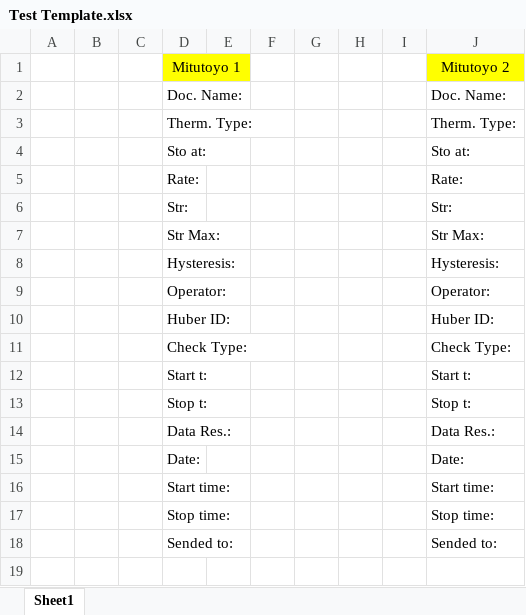
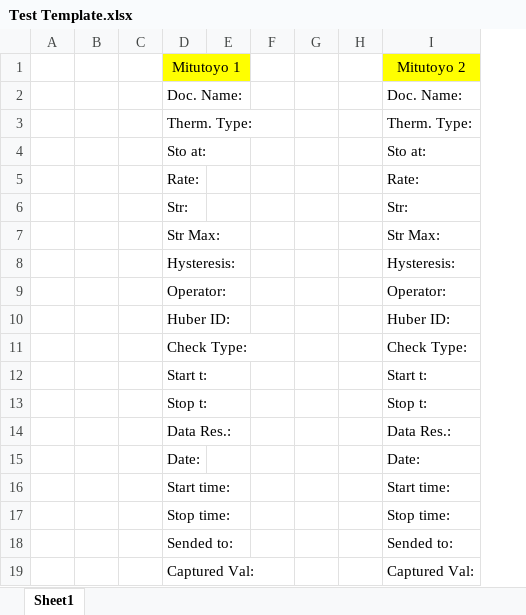
Before and after one commit to osipov1980/HuberTest, an Excel workbook: serPort/Test Template.xlsx, sheet Sheet1, drawn as a sheet; values as stored, in another font and other column widths than the file's, no borders; removed rows and columns are numbered as before the commit, all else as after; the diff names each change by its address in the sheet, - before the commit and + after, or states it on an @@ line.

```diff
--- a/serPort/Test Template.xlsx (sheet Sheet1)
+++ b/serPort/Test Template.xlsx (sheet Sheet1)
-column I, empty
+row 19:  |  |  | Captured Val: |  |  |  |  | Captured Val:
```
Also changed, not shown: 29 other files.
